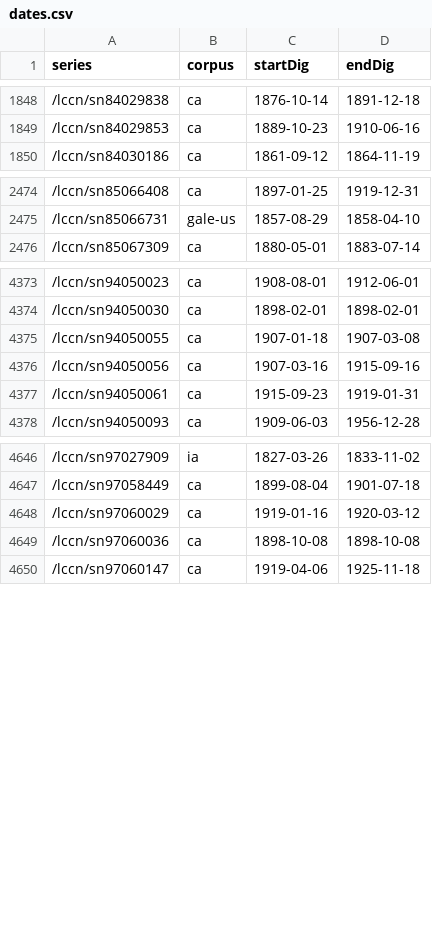
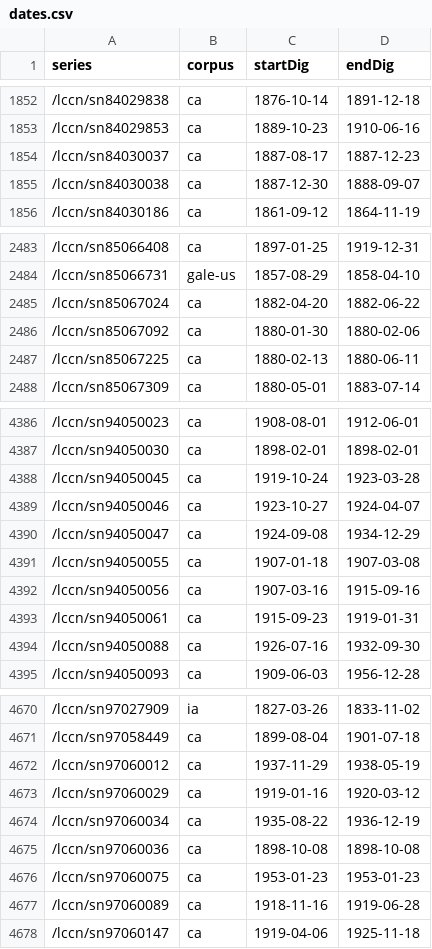
Before and after one commit to ViralTexts/newspaper-metadata, a CSV file: digitized/dates.csv, drawn as a sheet; only a part is shown, gaps mark what is left out; the diff covers the shown part only; the diff names each change by its address in the sheet, - before the commit and + after, or states it on an @@ line.

Commit message:
More CA papers.

```diff
--- a/digitized/dates.csv
+++ b/digitized/dates.csv
+row 1854: /lccn/sn84030037 | ca | 1887-08-17 | 1887-12-23
+row 1855: /lccn/sn84030038 | ca | 1887-12-30 | 1888-09-07
+row 2485: /lccn/sn85067024 | ca | 1882-04-20 | 1882-06-22
+row 2486: /lccn/sn85067092 | ca | 1880-01-30 | 1880-02-06
+row 2487: /lccn/sn85067225 | ca | 1880-02-13 | 1880-06-11
+row 4388: /lccn/sn94050045 | ca | 1919-10-24 | 1923-03-28
+row 4389: /lccn/sn94050046 | ca | 1923-10-27 | 1924-04-07
+row 4390: /lccn/sn94050047 | ca | 1924-09-08 | 1934-12-29
+row 4394: /lccn/sn94050088 | ca | 1926-07-16 | 1932-09-30
+row 4672: /lccn/sn97060012 | ca | 1937-11-29 | 1938-05-19
+row 4674: /lccn/sn97060034 | ca | 1935-08-22 | 1936-12-19
+row 4676: /lccn/sn97060075 | ca | 1953-01-23 | 1953-01-23
+row 4677: /lccn/sn97060089 | ca | 1918-11-16 | 1919-06-28
```
Also changed, not shown: 17 added rows and 7 edited cells elsewhere in this file.
